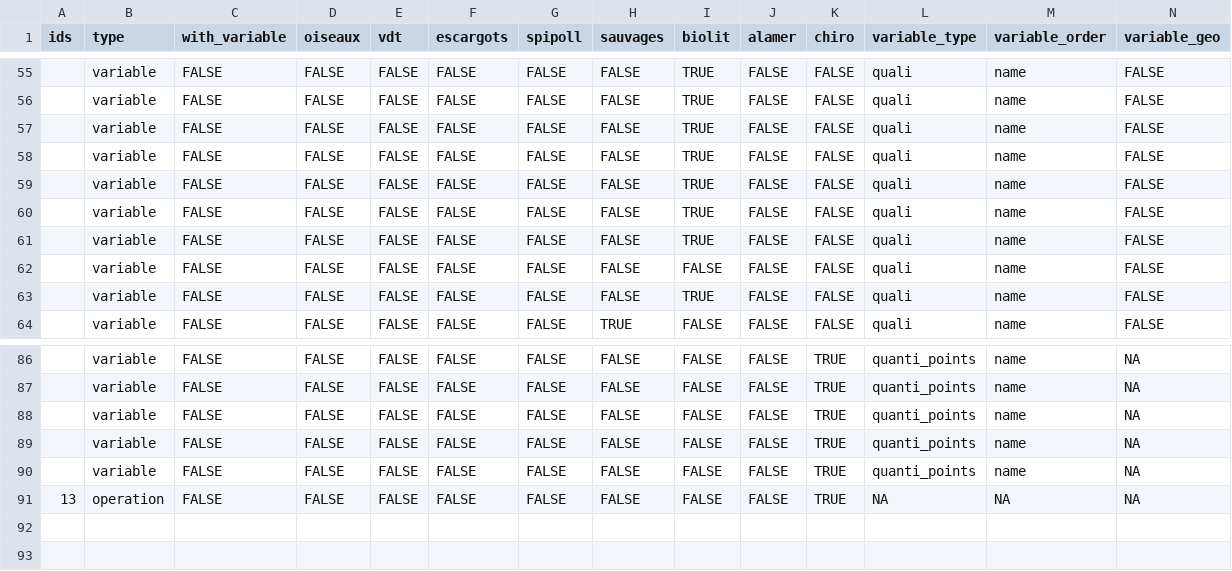
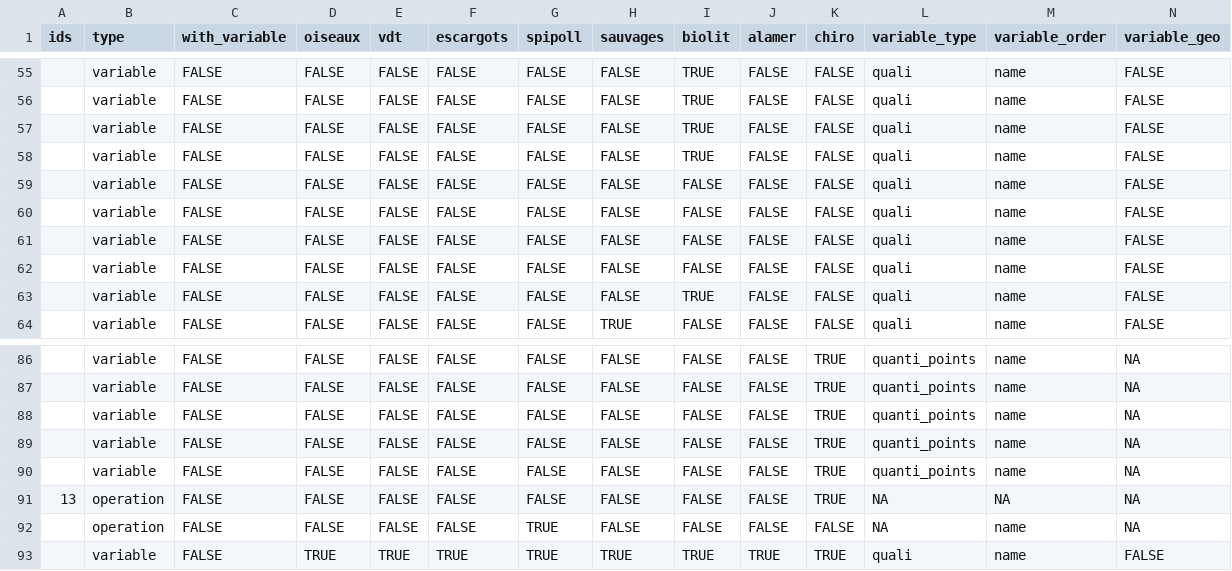
Before and after one commit to vigienature-ecole/vne-stat, a CSV file: data/app_config.csv, drawn as a sheet; only a part is shown, gaps mark what is left out; rows hold the shown columns only; the diff names each change by its address in the sheet, - before the commit and + after, or states it on an @@ line.

Commit message:
Remove some variables add saison

```diff
--- a/data/app_config.csv
+++ b/data/app_config.csv
-I59:I61 (biolit): TRUE
+I59:I61 (biolit): FALSE
+row 92:  | operation | FALSE | FALSE | FALSE | FALSE | TRUE | FALSE | FALSE | FALSE | FALSE | NA | name | NA
+row 93:  | variable | FALSE | TRUE | TRUE | TRUE | TRUE | TRUE | TRUE | TRUE | TRUE | quali | name | FALSE
```
